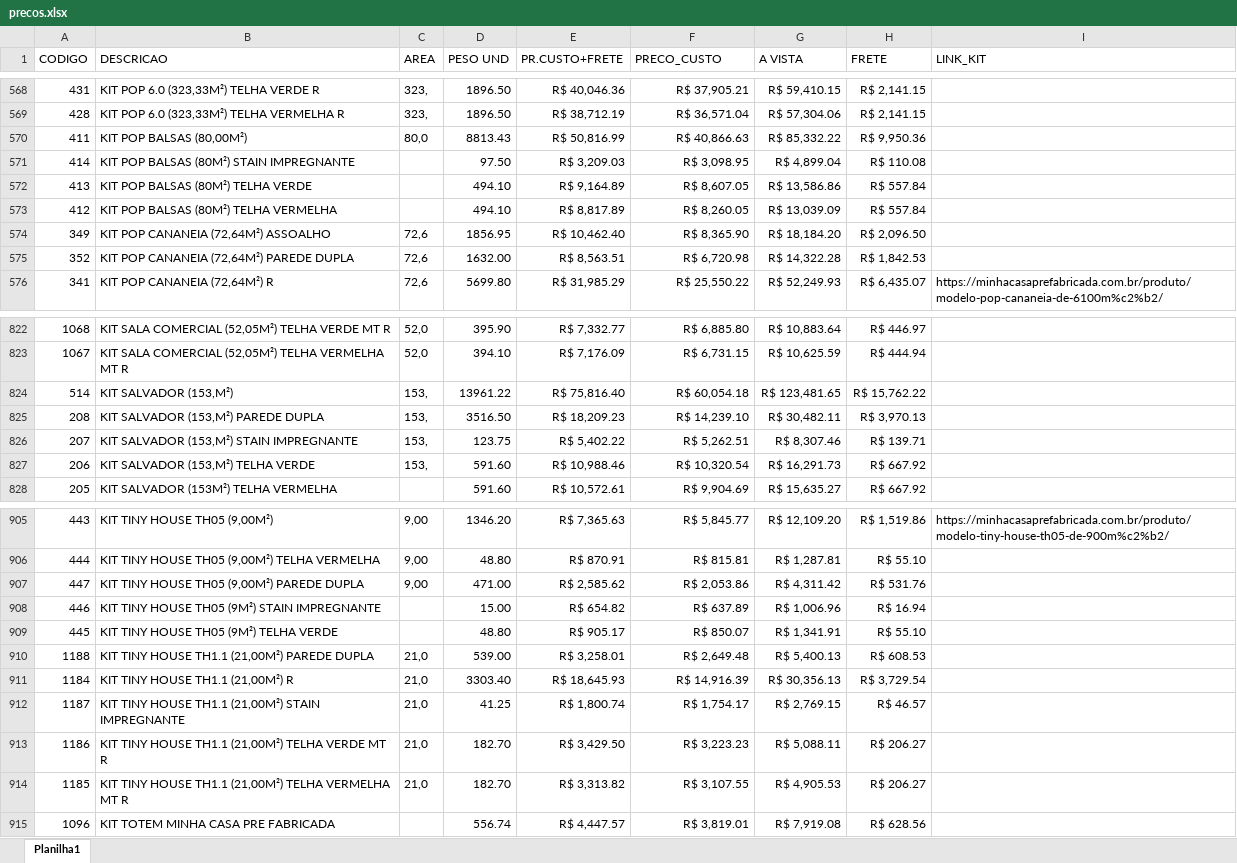
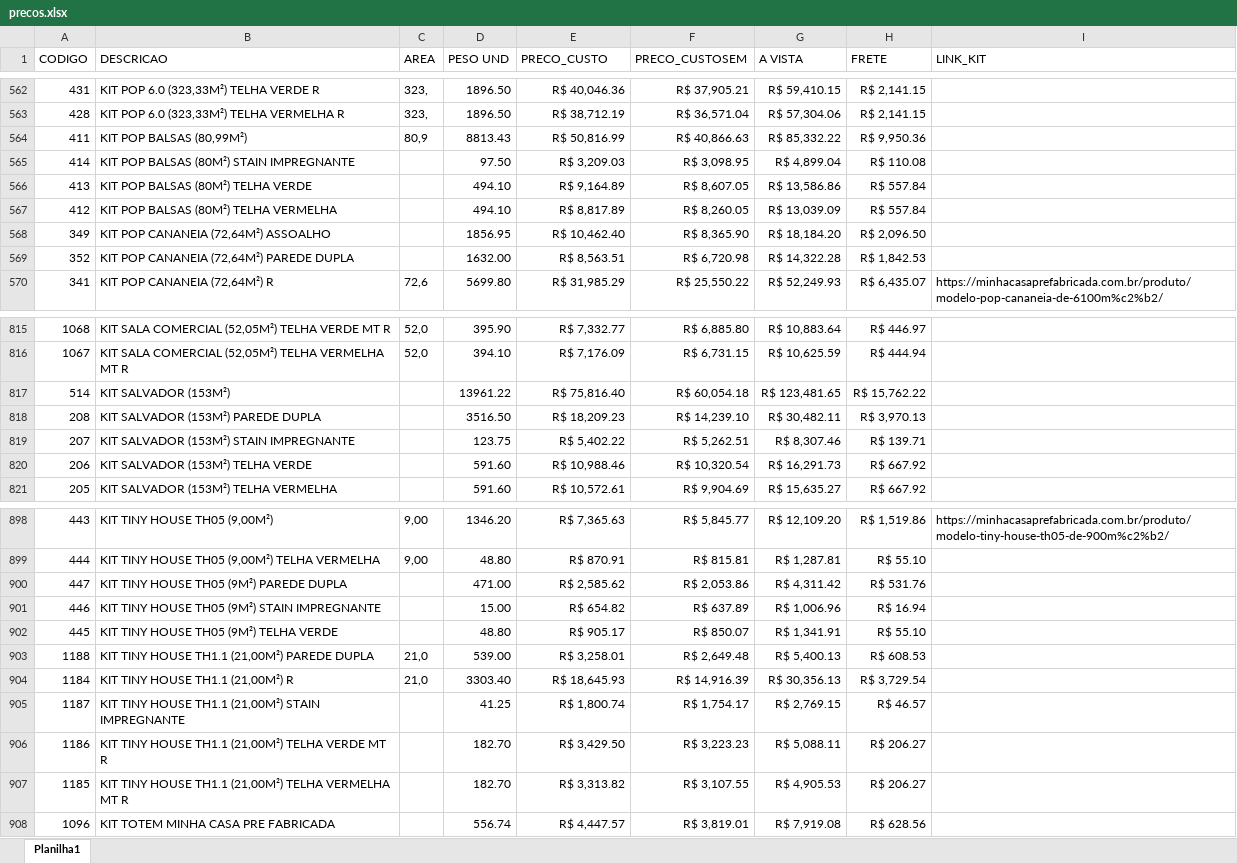
Before and after one commit to mcpfbahia/orca-rapido-zap, an Excel workbook: precos.xlsx, sheet Planilha1, drawn as a sheet; only a part is shown, gaps mark what is left out; values as stored, in another font and other column widths than the file's, no borders; table styles not drawn; addresses are those after the commit; the diff covers the shown part only; the diff names each change by its address in the sheet, - before the commit and + after, or states it on an @@ line.

```diff
--- a/precos.xlsx (sheet Planilha1)
+++ b/precos.xlsx (sheet Planilha1)
-E1: PR.CUSTO+FRETE
+E1: PRECO_CUSTO
-F1: PRECO_CUSTO
+F1: PRECO_CUSTOSEM
-B564 (DESCRICAO): KIT POP BALSAS (80,00M²)
+B564 (DESCRICAO): KIT POP BALSAS (80,99M²)
-C564 (AREA): 80,0
+C564 (AREA): 80,9
-C568:C569 (AREA): 72,6
+C568:C569 (AREA): (empty)
-B817 (DESCRICAO): KIT SALVADOR (153,M²)
+B817 (DESCRICAO): KIT SALVADOR (153M²)
-C817:C820 (AREA): 153,
+C817:C820 (AREA): (empty)
-B818 (DESCRICAO): KIT SALVADOR (153,M²) PAREDE DUPLA
+B818 (DESCRICAO): KIT SALVADOR (153M²) PAREDE DUPLA
-B819 (DESCRICAO): KIT SALVADOR (153,M²) STAIN IMPREGNANTE
+B819 (DESCRICAO): KIT SALVADOR (153M²) STAIN IMPREGNANTE
-B820 (DESCRICAO): KIT SALVADOR (153,M²) TELHA VERDE
+B820 (DESCRICAO): KIT SALVADOR (153M²) TELHA VERDE
-B900 (DESCRICAO): KIT TINY HOUSE TH05 (9,00M²) PAREDE DUPLA
+B900 (DESCRICAO): KIT TINY HOUSE TH05 (9M²) PAREDE DUPLA
-C900 (AREA): 9,00
+C900 (AREA): (empty)
-C905:C907 (AREA): 21,0
+C905:C907 (AREA): (empty)
```
Also changed, not shown: 7 added rows, 7 removed rows and 11 edited cells elsewhere in this sheet, formulas that keep their value, kits.xlsx.
